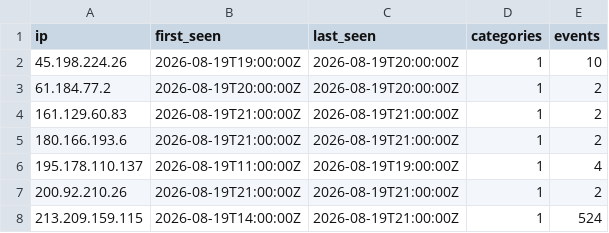
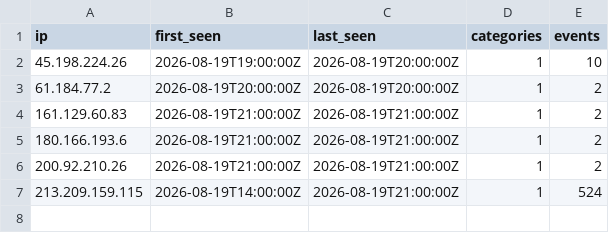
Before and after one commit to brandontroidl/blocklist, a CSV file: standard.csv, drawn as a sheet; the diff names each change by its address in the sheet, - before the commit and + after, or states it on an @@ line.

```diff
--- a/standard.csv
+++ b/standard.csv
-row 6: 195.178.110.137 | 2026-08-19T11:00:00Z | 2026-08-19T19:00:00Z | 1 | 4
```
Also changed, not shown: 10 other files.
